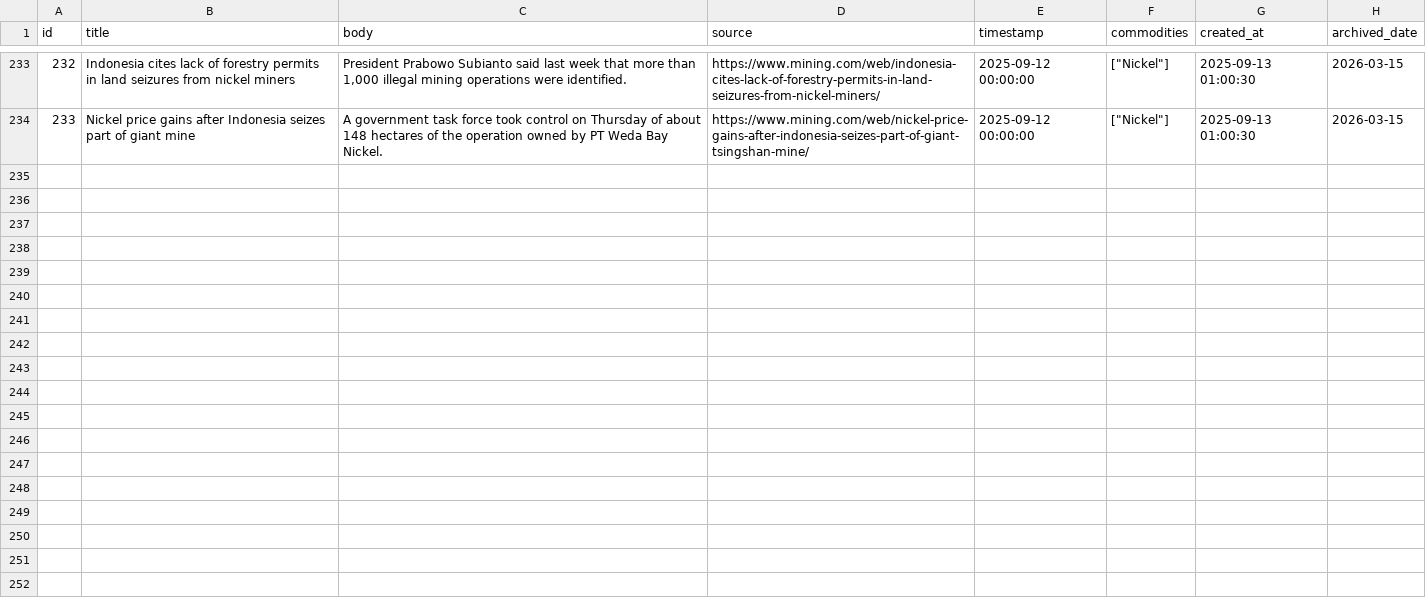
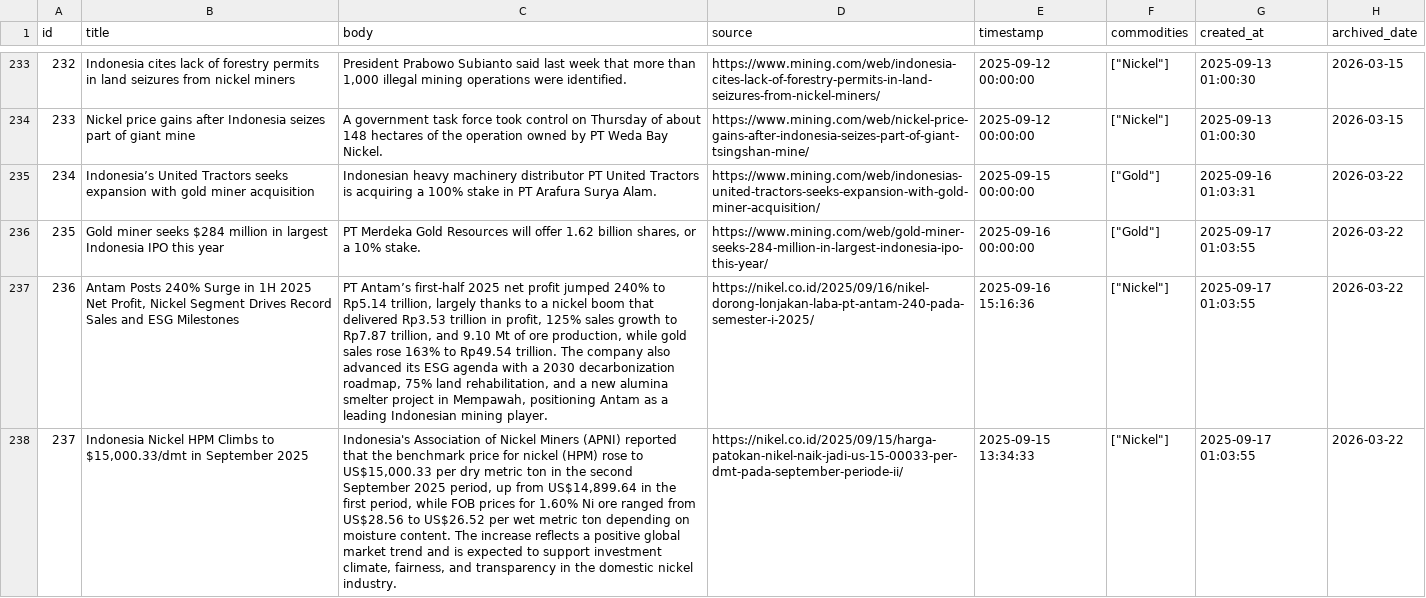
Before and after one commit to supertypeai/coalresearch, a CSV file: insider_news/data/archive/mining_news_all_archived.csv, drawn as a sheet; only a part is shown, gaps mark what is left out; the diff names each change by its address in the sheet, - before the commit and + after, or states it on an @@ line.

```diff
--- a/insider_news/data/archive/mining_news_all_archived.csv
+++ b/insider_news/data/archive/mining_news_all_archived.csv
+row 235: 234 | Indonesia’s United Tractors seeks expansion with gold miner acquisition | Indonesian heavy machinery distributor PT United Tractors is acquiring a 100% stake in PT Arafura Surya Alam. | https://www.mining.com/web/indonesias-united-tractors-seeks-expansion-with-gold-miner-acquisition/ | 2025-09-15 00:00:00 | ["Gold"] | 2025-09-16 01:03:31 | 2026-03-22
+row 236: 235 | Gold miner seeks $284 million in largest Indonesia IPO this year | PT Merdeka Gold Resources will offer 1.62 billion shares, or a 10% stake. | https://www.mining.com/web/gold-miner-seeks-284-million-in-largest-indonesia-ipo-this-year/ | 2025-09-16 00:00:00 | ["Gold"] | 2025-09-17 01:03:55 | 2026-03-22
+row 237: 236 | Antam Posts 240% Surge in 1H 2025 Net Profit, Nickel Segment Drives Record Sales and ESG Milestones | PT Antam’s first‑half 2025 net profit jumped 240% to Rp5.14 trillion, largely thanks to a nickel boom that delivered Rp3.53 trillion in profit, 125% sales growth to Rp7.87 trillion, and 9.10 Mt of ore production, while gold sales rose 163% to Rp49.54 trillion. The company also advanced its ESG agenda with a 2030 decarbonization roadmap, 75% land rehabilitation, and a new alumina smelter project in Mempawah, positioning Antam as a leading Indonesian mining player. | https://nikel.co.id/2025/09/16/nikel-dorong-lonjakan-laba-pt-antam-240-pada-semester-i-2025/ | 2025-09-16 15:16:36 | ["Nickel"] | 2025-09-17 01:03:55 | 2026-03-22
+row 238: 237 | Indonesia Nickel HPM Climbs to $15,000.33/dmt in September 2025 | Indonesia's Association of Nickel Miners (APNI) reported that the benchmark price for nickel (HPM) rose to US$15,000.33 per dry metric ton in the second September 2025 period, up from US$14,899.64 in the first period, while FOB prices for 1.60% Ni ore ranged from US$28.56 to US$26.52 per wet metric ton depending on moisture content. The increase reflects a positive global market trend and is expected to support investment climate, fairness, and transparency in the domestic nickel industry. | https://nikel.co.id/2025/09/15/harga-patokan-nikel-naik-jadi-us-15-00033-per-dmt-pada-september-periode-ii/ | 2025-09-15 13:34:33 | ["Nickel"] | 2025-09-17 01:03:55 | 2026-03-22
```
Also changed, not shown: 4 other files.
